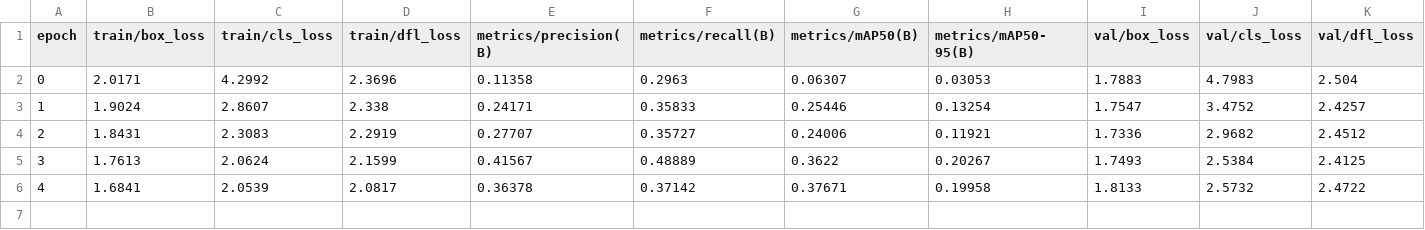
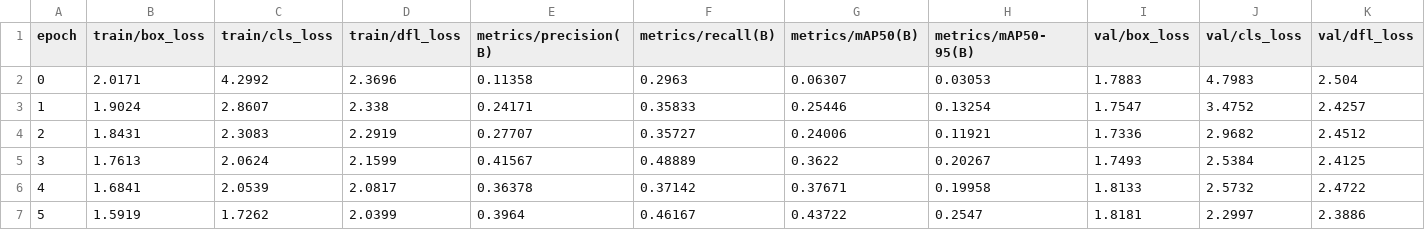
Before and after one commit to felipnrv/OpenCVEjer, a CSV file: runs/detect/train/results.csv, drawn as a sheet; only a part is shown; rows hold the shown columns only; the diff names each change by its address in the sheet, - before the commit and + after, or states it on an @@ line.

```diff
--- a/runs/detect/train/results.csv
+++ b/runs/detect/train/results.csv
+row 7: 5 | 1.5919 | 1.7262 | 2.0399 | 0.3964 | 0.46167 | 0.43722 | 0.2547 | 1.8181 | 2.2997 | 2.3886
```
Also changed, not shown: 6 other files.
